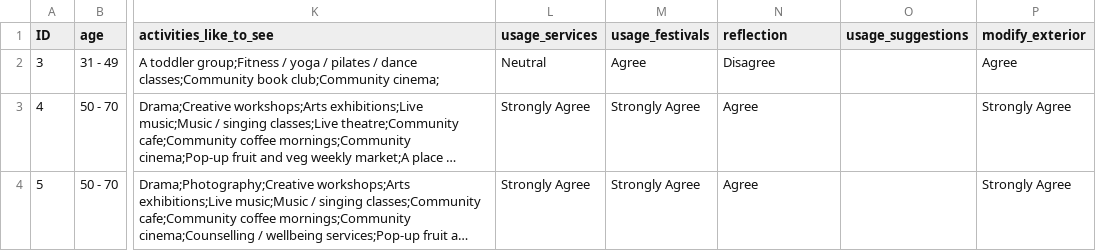
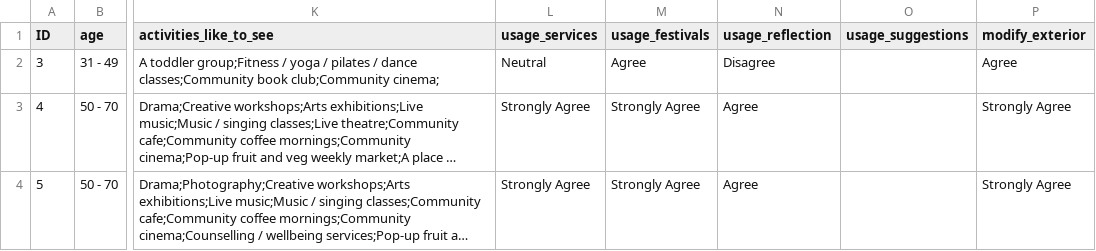
Before and after one commit to koxt2/Garden-Quarter, a CSV file: master.csv, drawn as a sheet; only a part is shown, gaps mark what is left out; long unchanged cells end in …; the diff names each change by its address in the sheet, - before the commit and + after, or states it on an @@ line.

Commit message:
update

```diff
--- a/master.csv
+++ b/master.csv
-N1: reflection
+N1: usage_reflection
```
